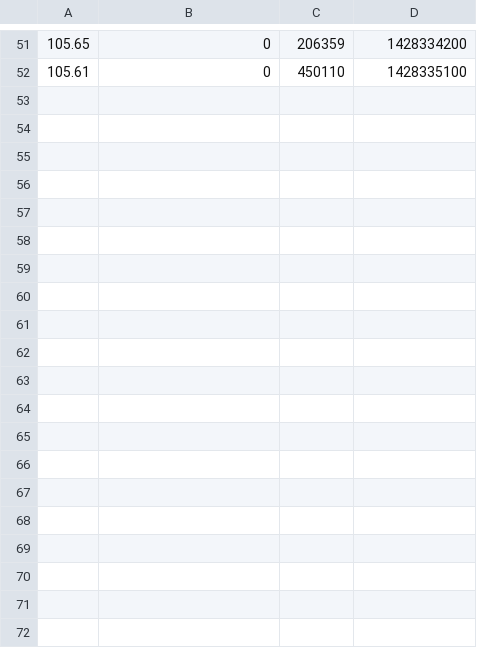
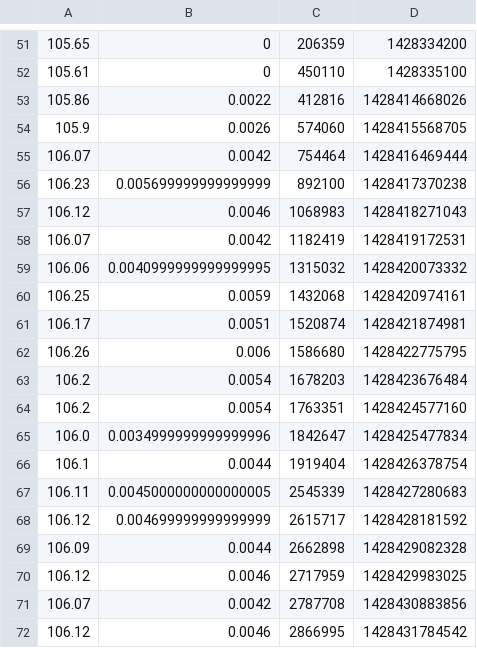
Before and after one commit to MaTriXy/SmartTrader, a CSV file: src/main/resources/DIS.csv, drawn as a sheet; only a part is shown, gaps mark what is left out.

```diff
--- a/src/main/resources/DIS.csv
+++ b/src/main/resources/DIS.csv
@@ -52 +52,21 @@
 105.61,0,450110,1428335100
+105.86,0.0022,412816,1428414668026
+105.9,0.0026,574060,1428415568705
+106.07,0.0042,754464,1428416469444
+106.23,0.005699999999999999,892100,1428417370238
+106.12,0.0046,1068983,1428418271043
+106.07,0.0042,1182419,1428419172531
+106.06,0.0040999999999999995,1315032,1428420073332
+106.25,0.0059,1432068,1428420974161
+106.17,0.0051,1520874,1428421874981
+106.26,0.006,1586680,1428422775795
+106.2,0.0054,1678203,1428423676484
+106.2,0.0054,1763351,1428424577160
+106.0,0.0034999999999999996,1842647,1428425477834
+106.1,0.0044,1919404,1428426378754
+106.11,0.0045000000000000005,2545339,1428427280683
+106.12,0.004699999999999999,2615717,1428428181592
+106.09,0.0044,2662898,1428429082328
+106.12,0.0046,2717959,1428429983025
+106.07,0.0042,2787708,1428430883856
+106.12,0.0046,2866995,1428431784542
```
Also changed, not shown: src/main/resources/AAPL.csv, src/main/resources/BA.csv, 3 other files.
